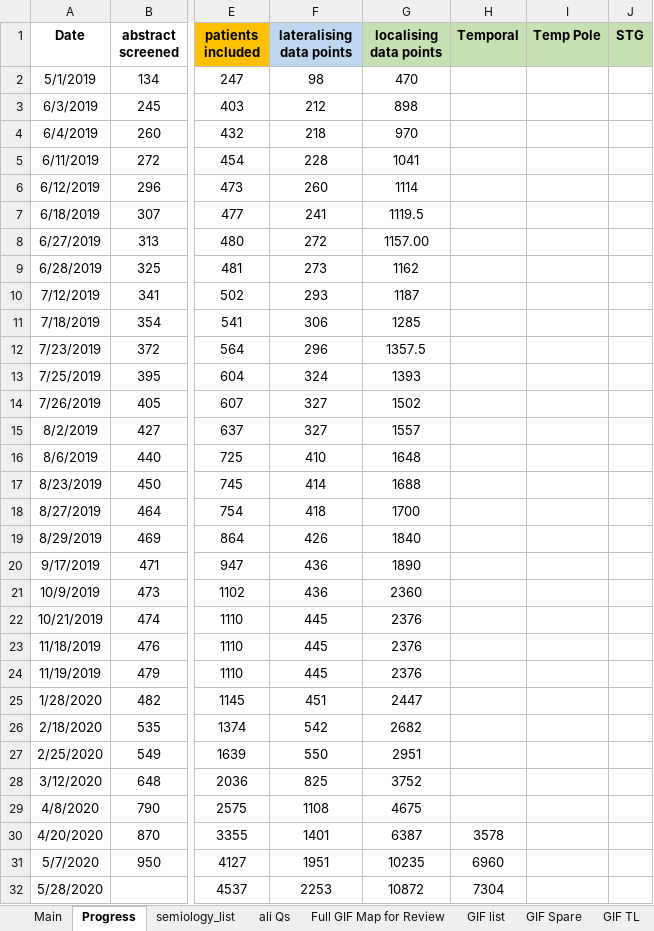
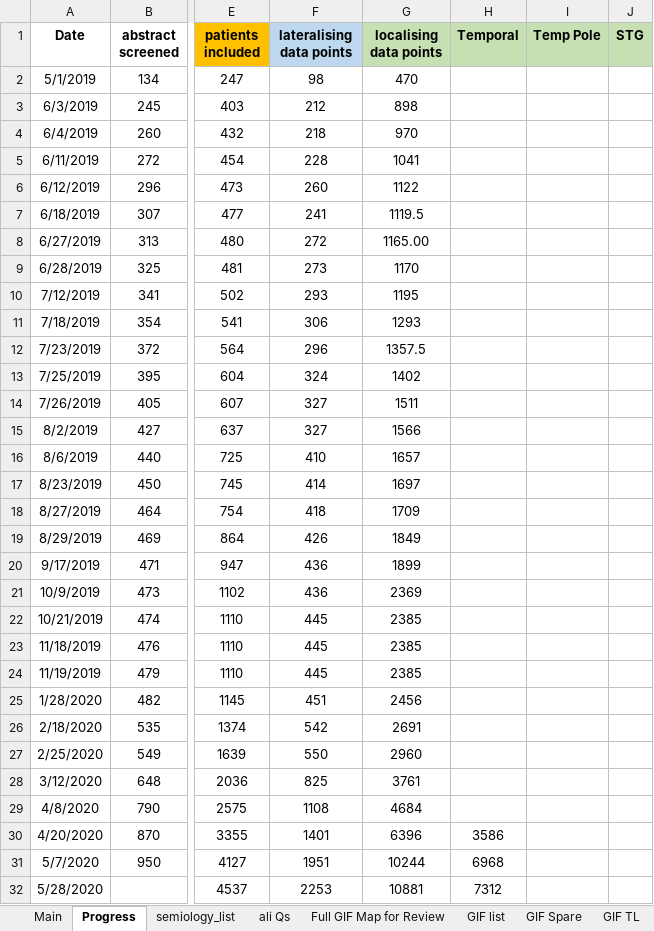
Before and after one commit to thenineteen/Semiology-Visualisation-Tool, an Excel workbook: resources/Semio2Brain Database.xlsx, sheet Progress, drawn as a sheet; only a part is shown, gaps mark what is left out; values as stored, in another font and other column widths than the file's, no borders; charts and pictures not drawn; the diff covers the shown part only; the diff names each change by its address in the sheet, - before the commit and + after, or states it on an @@ line.

```diff
--- a/resources/Semio2Brain Database.xlsx (sheet Progress)
+++ b/resources/Semio2Brain Database.xlsx (sheet Progress)
-G6 (localising data points): 1114
+G6 (localising data points): 1122
-G8 (localising data points): 1157.00
+G8 (localising data points): 1165.00
-G9 (localising data points): 1162
+G9 (localising data points): 1170
-G10 (localising data points): 1187
+G10 (localising data points): 1195
-G11 (localising data points): 1285
+G11 (localising data points): 1293
-G13 (localising data points): 1393
+G13 (localising data points): 1402
-G14 (localising data points): 1502
+G14 (localising data points): 1511
-G15 (localising data points): 1557
+G15 (localising data points): 1566
-G16 (localising data points): 1648
+G16 (localising data points): 1657
-G17 (localising data points): 1688
+G17 (localising data points): 1697
-G18 (localising data points): 1700
+G18 (localising data points): 1709
-G19 (localising data points): 1840
+G19 (localising data points): 1849
-G20 (localising data points): 1890
+G20 (localising data points): 1899
-G21 (localising data points): 2360
+G21 (localising data points): 2369
-G22:G24 (localising data points): 2376
+G22:G24 (localising data points): 2385
-G25 (localising data points): 2447
+G25 (localising data points): 2456
-G26 (localising data points): 2682
+G26 (localising data points): 2691
-G27 (localising data points): 2951
+G27 (localising data points): 2960
-G28 (localising data points): 3752
+G28 (localising data points): 3761
-G29 (localising data points): 4675
+G29 (localising data points): 4684
-G30 (localising data points): 6387
+G30 (localising data points): 6396
-H30 (Temporal): 3578
+H30 (Temporal): 3586
-G31 (localising data points): 10235
+G31 (localising data points): 10244
-H31 (Temporal): 6960
+H31 (Temporal): 6968
-G32 (localising data points): 10872
+G32 (localising data points): 10881
-H32 (Temporal): 7304
+H32 (Temporal): 7312
```
Also changed, not shown: 4 edited cells elsewhere in this sheet, sheet Main, charts or pictures, 17 other files.
